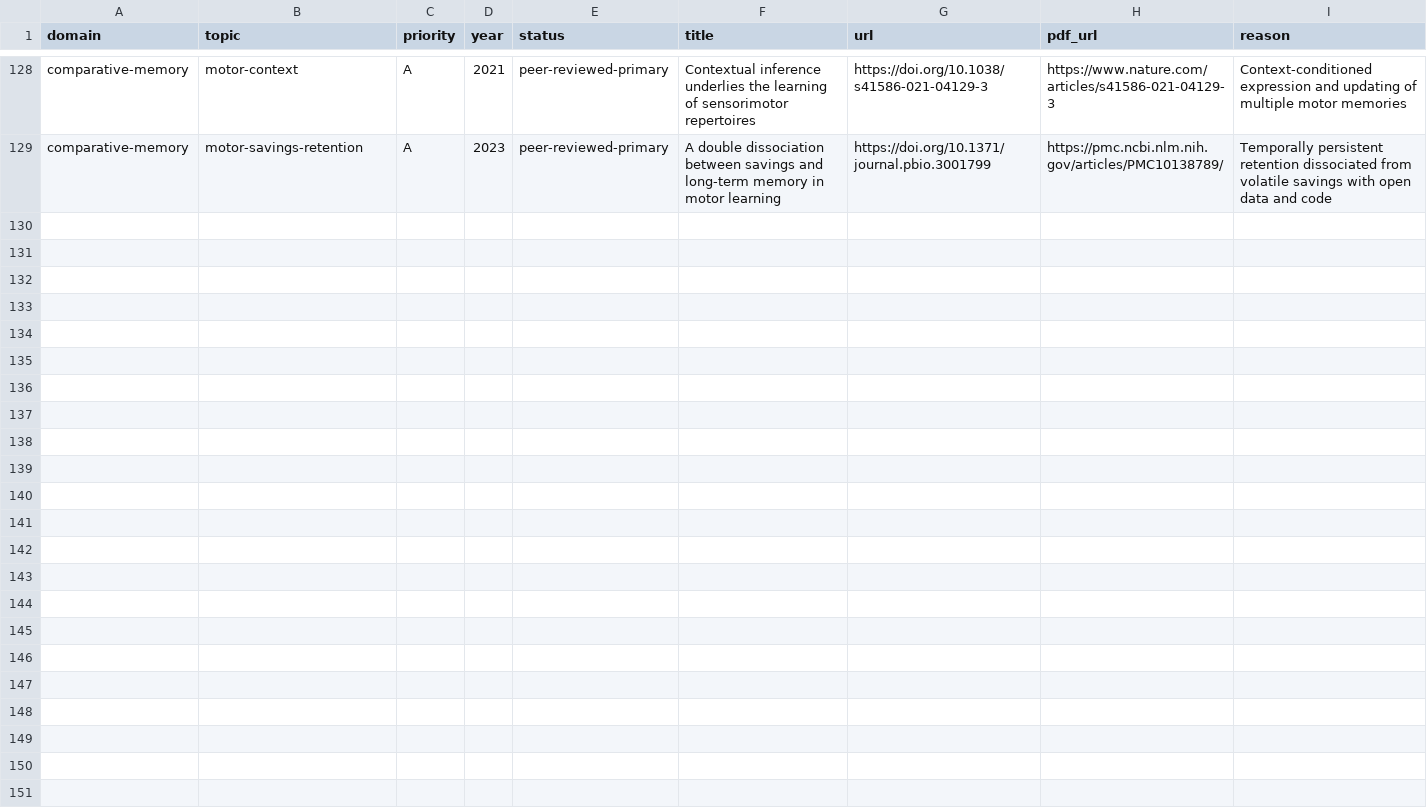
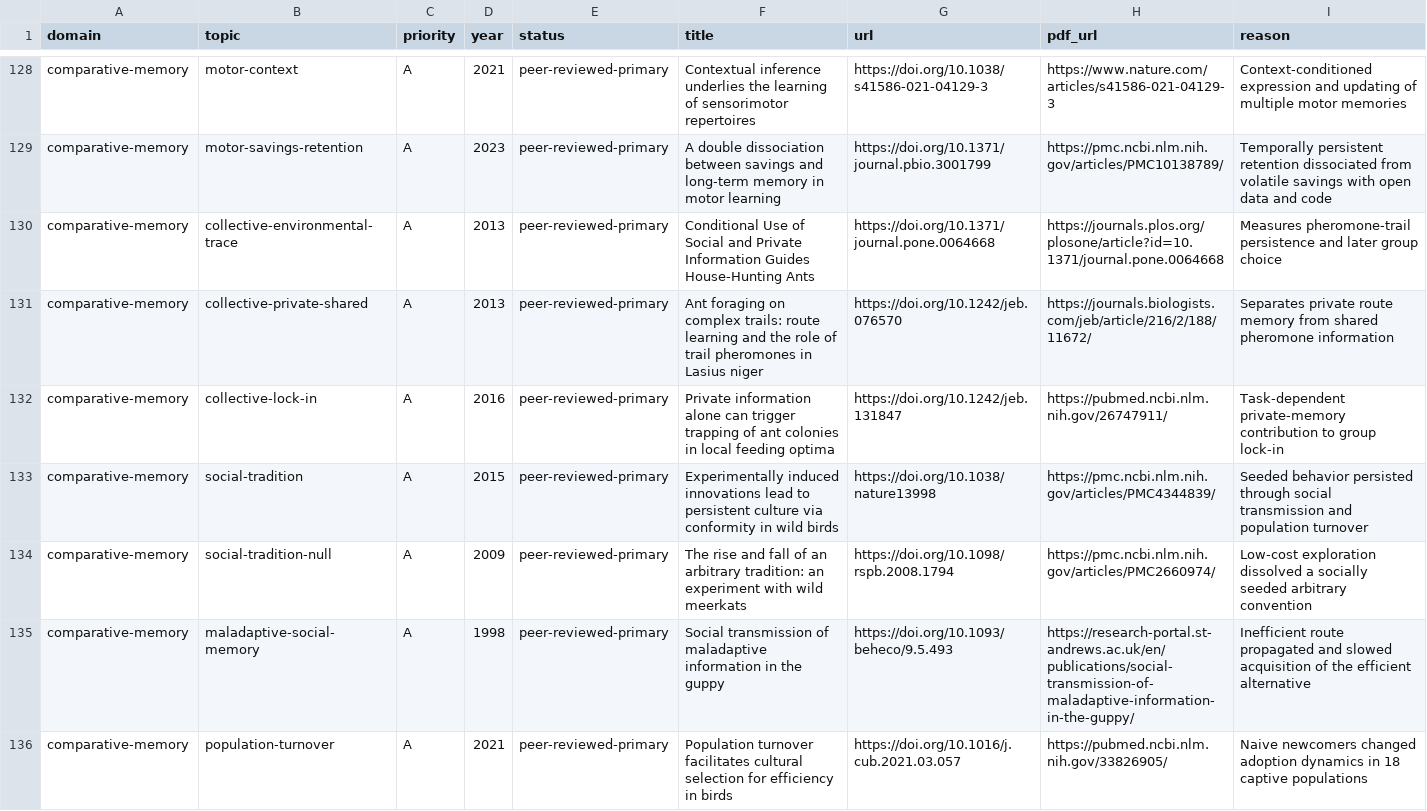
Before and after one commit to krapcys1-maker/adaptive-agent-memory-research, a CSV file: data/catalogs/papers-curated.csv, drawn as a sheet; only a part is shown, gaps mark what is left out.

```diff
--- a/data/catalogs/papers-curated.csv
+++ b/data/catalogs/papers-curated.csv
@@ -129 +129,8 @@ comparative-memory,motor-context,A,2021,peer-reviewed-primary,Contextual inferen
 comparative-memory,motor-savings-retention,A,2023,peer-reviewed-primary,A double dissociation between savings and long-term memory in motor learning,https://doi.org/10.1371/journal.pbio.3001799,https://pmc.ncbi.nlm.nih.gov/articles/PMC10138789/,Temporally persistent retention dissociated from volatile savings with open data and code
+comparative-memory,collective-environmental-trace,A,2013,peer-reviewed-primary,Conditional Use of Social and Private Information Guides House-Hunting Ants,https://doi.org/10.1371/journal.pone.0064668,https://journals.plos.org/plosone/article?id=10.1371/journal.pone.0064668,Measures pheromone-trail persistence and later group choice
+comparative-memory,collective-private-shared,A,2013,peer-reviewed-primary,Ant foraging on complex trails: route learning and the role of trail pheromones in Lasius niger,https://doi.org/10.1242/jeb.076570,https://journals.biologists.com/jeb/article/216/2/188/11672/,Separates private route memory from shared pheromone information
+comparative-memory,collective-lock-in,A,2016,peer-reviewed-primary,Private information alone can trigger trapping of ant colonies in local feeding optima,https://doi.org/10.1242/jeb.131847,https://pubmed.ncbi.nlm.nih.gov/26747911/,Task-dependent private-memory contribution to group lock-in
+comparative-memory,social-tradition,A,2015,peer-reviewed-primary,Experimentally induced innovations lead to persistent culture via conformity in wild birds,https://doi.org/10.1038/nature13998,https://pmc.ncbi.nlm.nih.gov/articles/PMC4344839/,Seeded behavior persisted through social transmission and population turnover
+comparative-memory,social-tradition-null,A,2009,peer-reviewed-primary,The rise and fall of an arbitrary tradition: an experiment with wild meerkats,https://doi.org/10.1098/rspb.2008.1794,https://pmc.ncbi.nlm.nih.gov/articles/PMC2660974/,Low-cost exploration dissolved a socially seeded arbitrary convention
+comparative-memory,maladaptive-social-memory,A,1998,peer-reviewed-primary,Social transmission of maladaptive information in the guppy,https://doi.org/10.1093/beheco/9.5.493,https://research-portal.st-andrews.ac.uk/en/publications/social-transmission-of-maladaptive-information-in-the-guppy/,Inefficient route propagated and slowed acquisition of the efficient alternative
+comparative-memory,population-turnover,A,2021,peer-reviewed-primary,Population turnover facilitates cultural selection for efficiency in birds,https://doi.org/10.1016/j.cub.2021.03.057,https://pubmed.ncbi.nlm.nih.gov/33826905/,Naive newcomers changed adoption dynamics in 18 captive populations
```
Also changed, not shown: data/lab/coverage-matrix.csv, data/lab/search-log.csv, 5 other files.
